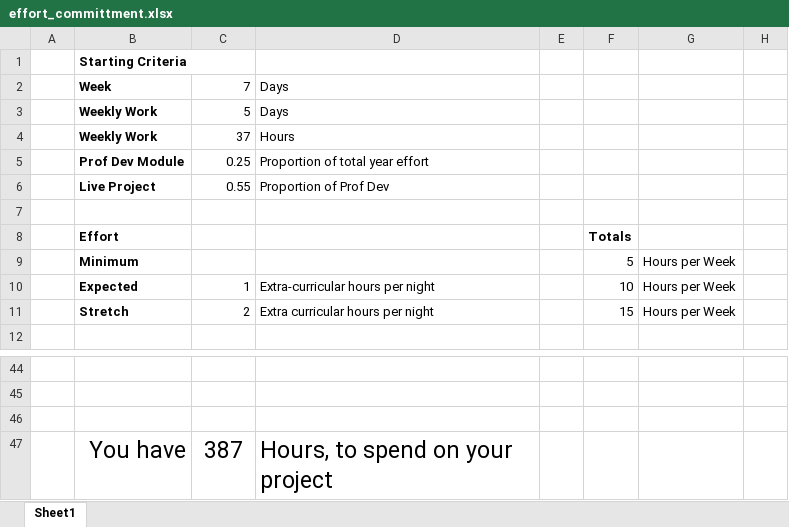
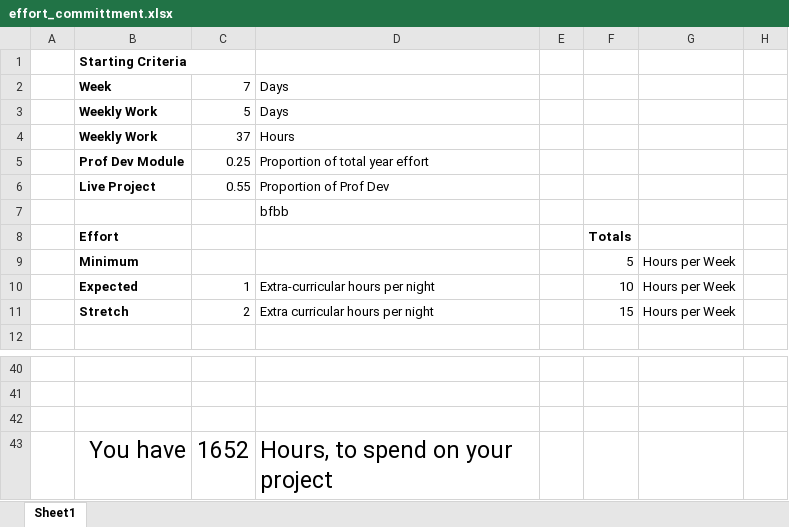
Before and after one commit to Air92/Project-CAD, an Excel workbook: docs/budget/effort_committment.xlsx, sheet Sheet1, drawn as a sheet; only a part is shown, gaps mark what is left out; values as stored, in another font and other column widths than the file's, no borders; charts and pictures and conditional formats not drawn; addresses are those after the commit; the diff covers the shown part only; the diff names each change by its address in the sheet, - before the commit and + after, or states it on an @@ line.

Commit message:
updated spread-sheet

```diff
--- a/docs/budget/effort_committment.xlsx (sheet Sheet1)
+++ b/docs/budget/effort_committment.xlsx (sheet Sheet1)
-D7: (empty)
+D7: bfbb
-C43: 387
+C43: 1652
```
Also changed, not shown: 10 added rows, 14 removed rows and 8 edited cells elsewhere in this sheet, formulas that keep their value, charts or pictures.
